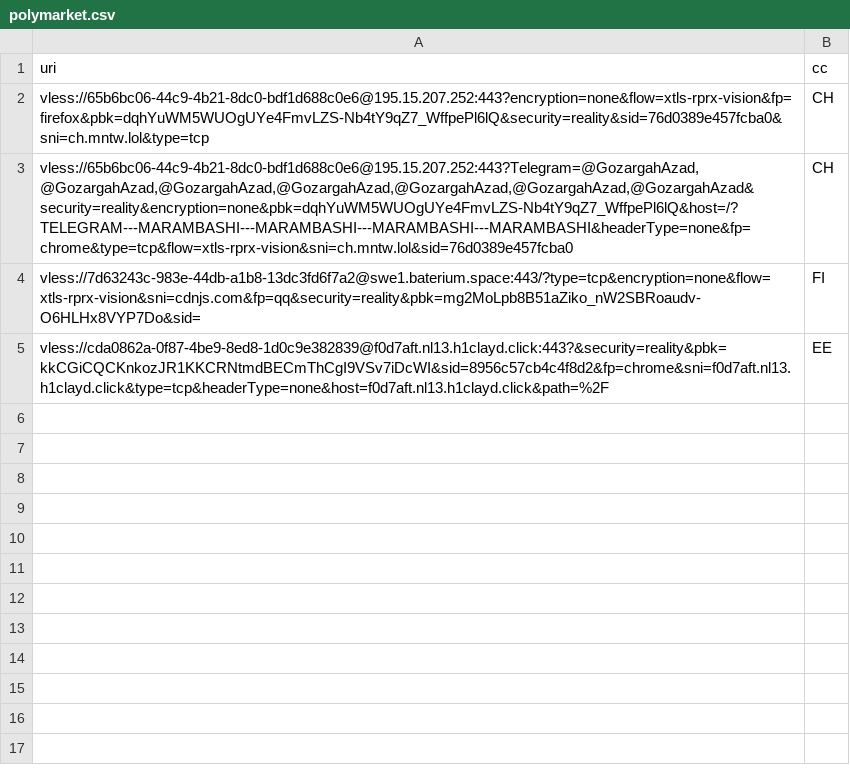
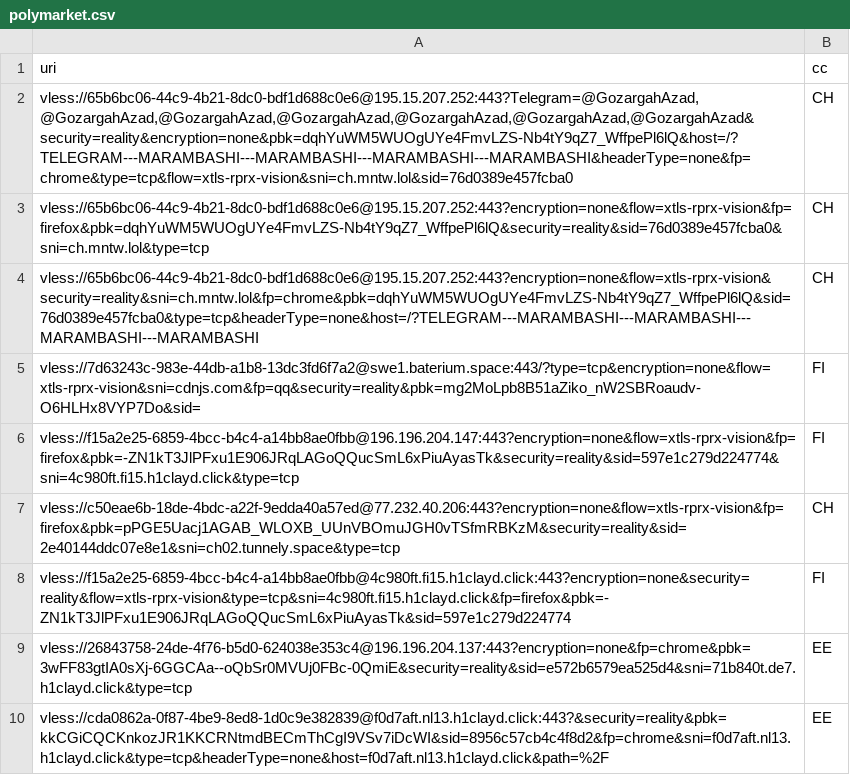
Before and after one commit to grisha-seleznev/free-vless-keys-russia, a CSV file: stage/polymarket.csv, drawn as a sheet.

Commit message:
🇷🇺 Проверка из РФ: 30 ключей, Polymarket 9 (22.11.2026 09:23 МСК)

```diff
--- a/stage/polymarket.csv
+++ b/stage/polymarket.csv
@@ -1,5 +1,10 @@
 uri,cc
+"vless://65b6bc06-44c9-4b21-8dc0-bdf1d688c0e6@195.15.207.252:443?Telegram=@GozargahAzad,@GozargahAzad,@GozargahAzad,@GozargahAzad,@GozargahAzad,@GozargahAzad,@GozargahAzad&security=reality&encryption=none&pbk=dqhYuWM5WUOgUYe4FmvLZS-Nb4tY9qZ7_WffpePl6lQ&host=/?TELEGRAM---MARAMBASHI---MARAMBASHI---MARAMBASHI---MARAMBASHI&headerType=none&fp=chrome&type=tcp&flow=xtls-rprx-vision&sni=ch.mntw.lol&sid=76d0389e457fcba0",CH
 vless://65b6bc06-44c9-4b21-8dc0-bdf1d688c0e6@195.15.207.252:443?encryption=none&flow=xtls-rprx-vision&fp=firefox&pbk=dqhYuWM5WUOgUYe4FmvLZS-Nb4tY9qZ7_WffpePl6lQ&security=reality&sid=76d0389e457fcba0&sni=ch.mntw.lol&type=tcp,CH
-"vless://65b6bc06-44c9-4b21-8dc0-bdf1d688c0e6@195.15.207.252:443?Telegram=@GozargahAzad,@GozargahAzad,@GozargahAzad,@GozargahAzad,@GozargahAzad,@GozargahAzad,@GozargahAzad&security=reality&encryption=none&pbk=dqhYuWM5WUOgUYe4FmvLZS-Nb4tY9qZ7_WffpePl6lQ&host=/?TELEGRAM---MARAMBASHI---MARAMBASHI---MARAMBASHI---MARAMBASHI&headerType=none&fp=chrome&type=tcp&flow=xtls-rprx-vision&sni=ch.mntw.lol&sid=76d0389e457fcba0",CH
+vless://65b6bc06-44c9-4b21-8dc0-bdf1d688c0e6@195.15.207.252:443?encryption=none&flow=xtls-rprx-vision&security=reality&sni=ch.mntw.lol&fp=chrome&pbk=dqhYuWM5WUOgUYe4FmvLZS-Nb4tY9qZ7_WffpePl6lQ&sid=76d0389e457fcba0&type=tcp&headerType=none&host=/?TELEGRAM---MARAMBASHI---MARAMBASHI---MARAMBASHI---MARAMBASHI,CH
 vless://7d63243c-983e-44db-a1b8-13dc3fd6f7a2@swe1.baterium.space:443/?type=tcp&encryption=none&flow=xtls-rprx-vision&sni=cdnjs.com&fp=qq&security=reality&pbk=mg2MoLpb8B51aZiko_nW2SBRoaudv-O6HLHx8VYP7Do&sid=,FI
+vless://f15a2e25-6859-4bcc-b4c4-a14bb8ae0fbb@196.196.204.147:443?encryption=none&flow=xtls-rprx-vision&fp=firefox&pbk=-ZN1kT3JlPFxu1E906JRqLAGoQQucSmL6xPiuAyasTk&security=reality&sid=597e1c279d224774&sni=4c980ft.fi15.h1clayd.click&type=tcp,FI
+vless://c50eae6b-18de-4bdc-a22f-9edda40a57ed@77.232.40.206:443?encryption=none&flow=xtls-rprx-vision&fp=firefox&pbk=pPGE5Uacj1AGAB_WLOXB_UUnVBOmuJGH0vTSfmRBKzM&security=reality&sid=2e40144ddc07e8e1&sni=ch02.tunnely.space&type=tcp,CH
+vless://f15a2e25-6859-4bcc-b4c4-a14bb8ae0fbb@4c980ft.fi15.h1clayd.click:443?encryption=none&security=reality&flow=xtls-rprx-vision&type=tcp&sni=4c980ft.fi15.h1clayd.click&fp=firefox&pbk=-ZN1kT3JlPFxu1E906JRqLAGoQQucSmL6xPiuAyasTk&sid=597e1c279d224774,FI
+vless://26843758-24de-4f76-b5d0-624038e353c4@196.196.204.137:443?encryption=none&fp=chrome&pbk=3wFF83gtIA0sXj-6GGCAa--oQbSr0MVUj0FBc-0QmiE&security=reality&sid=e572b6579ea525d4&sni=71b840t.de7.h1clayd.click&type=tcp,EE
 vless://cda0862a-0f87-4be9-8ed8-1d0c9e382839@f0d7aft.nl13.h1clayd.click:443?&security=reality&pbk=kkCGiCQCKnkozJR1KKCRNtmdBECmThCgI9VSv7iDcWI&sid=8956c57cb4c4f8d2&fp=chrome&sni=f0d7aft.nl13.h1clayd.click&type=tcp&headerType=none&host=f0d7aft.nl13.h1clayd.click&path=%2F,EE
```
Also changed, not shown: stage/checked.csv, 56 other files.
